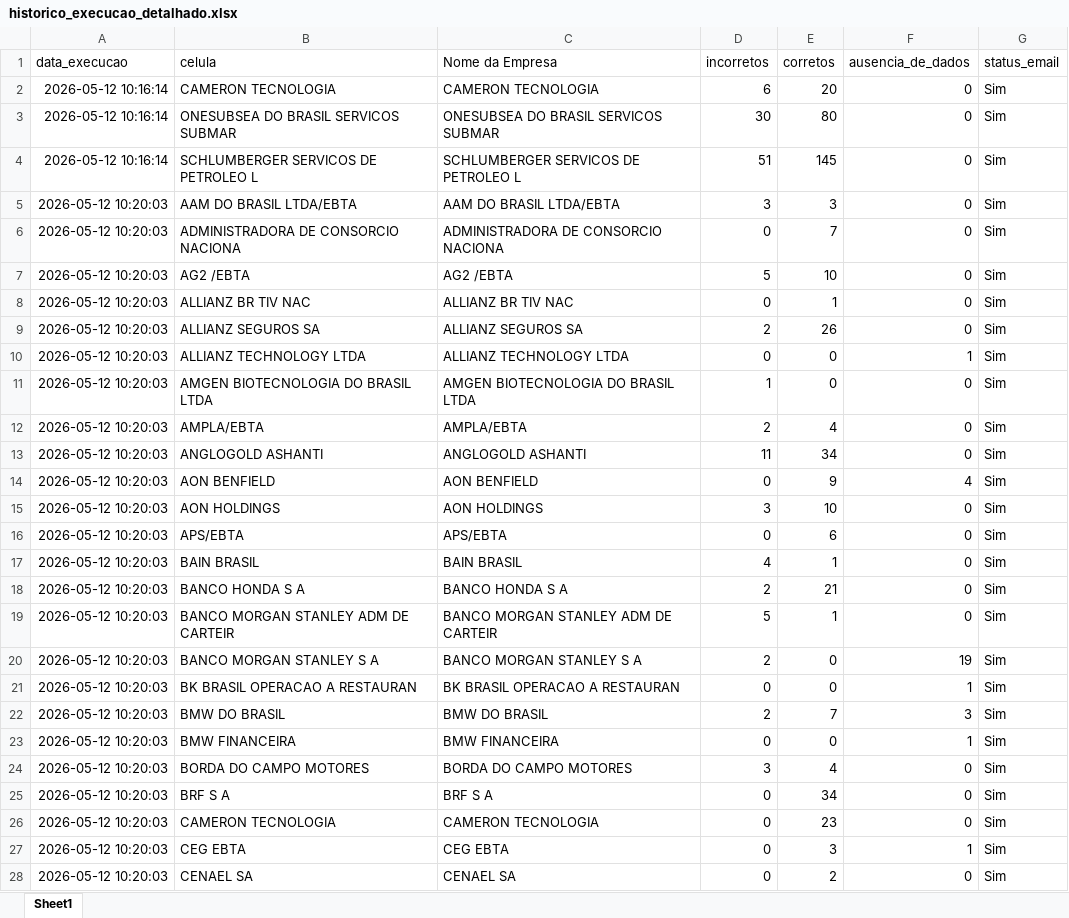
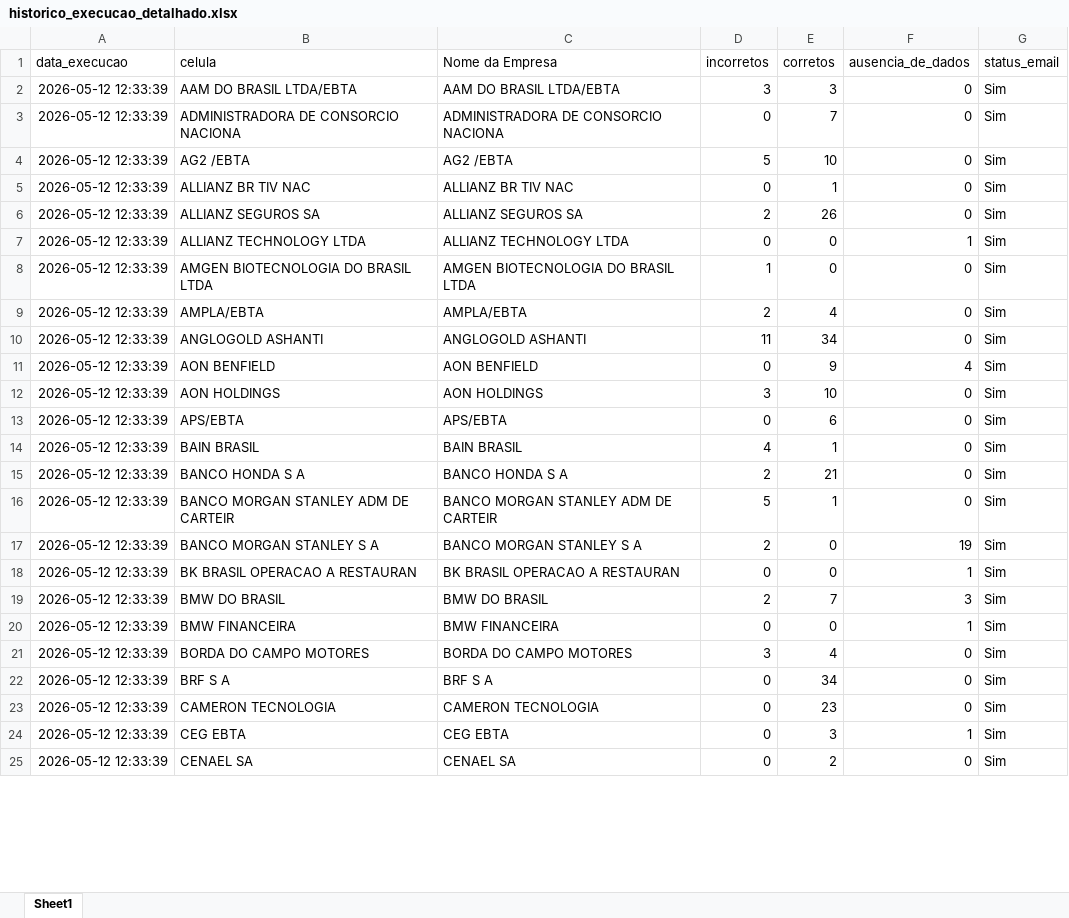
Before and after one commit to Nicolas-Cavalcante/concilia-o-financeira, an Excel workbook: logs/historico_execucao_detalhado.xlsx, sheet Sheet1, drawn as a sheet; only a part is shown; values as stored, in another font and other column widths than the file's, no borders; removed rows and columns are numbered as before the commit, all else as after; the diff covers the shown part only; the diff names each change by its address in the sheet, - before the commit and + after, or states it on an @@ line.

```diff
--- a/logs/historico_execucao_detalhado.xlsx (sheet Sheet1)
+++ b/logs/historico_execucao_detalhado.xlsx (sheet Sheet1)
-row 2: 2026-05-12 10:16:14 | CAMERON TECNOLOGIA | CAMERON TECNOLOGIA | 6 | 20 | 0 | Sim
-row 3: 2026-05-12 10:16:14 | ONESUBSEA DO BRASIL SERVICOS SUBMAR | ONESUBSEA DO BRASIL SERVICOS SUBMAR | 30 | 80 | 0 | Sim
-row 4: 2026-05-12 10:16:14 | SCHLUMBERGER SERVICOS DE PETROLEO L | SCHLUMBERGER SERVICOS DE PETROLEO L | 51 | 145 | 0 | Sim
-A2:A25 (data_execucao): 2026-05-12 10:20:03
+A2:A25 (data_execucao): 2026-05-12 12:33:39
```
Also changed, not shown: 118 edited cells elsewhere in this sheet, inputs/De_Para_campos_gerenciais_EBTA.xlsx, logs/historico_execucao.xlsx, 10 other files.
